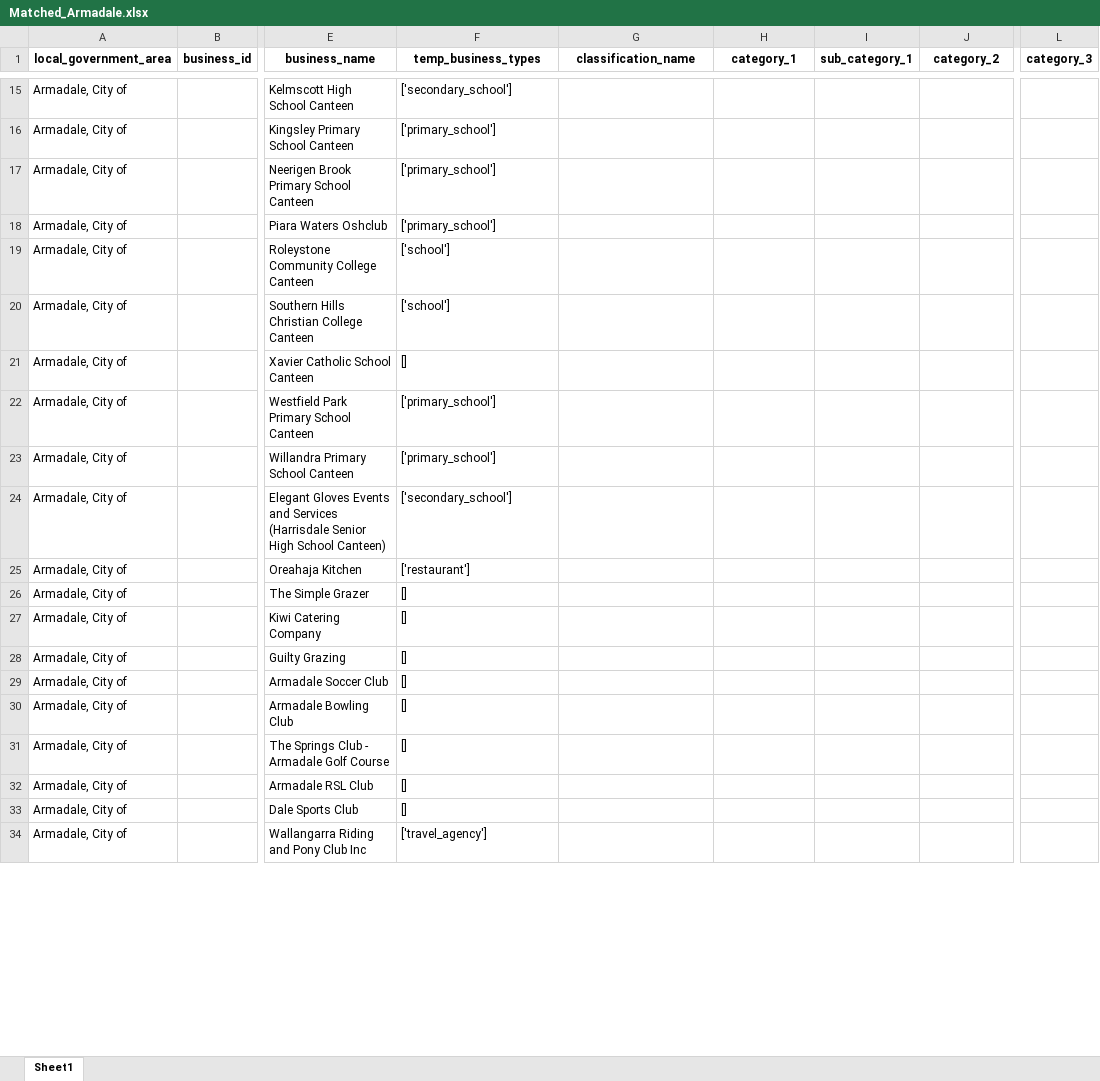
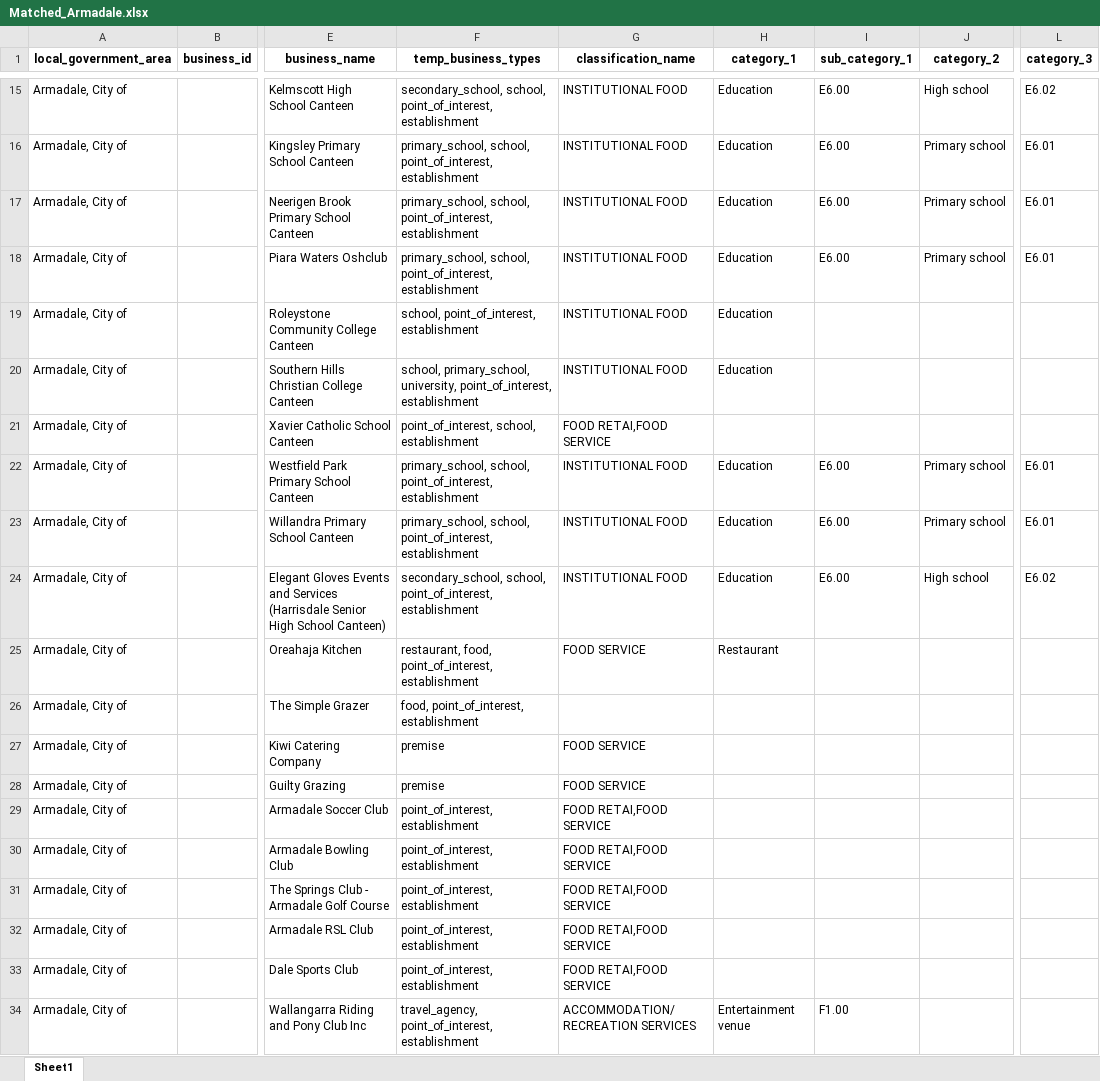
Before and after one commit to Burbukje/CITS3200, an Excel workbook: classification_matching/Matched_Armadale.xlsx, sheet Sheet1, drawn as a sheet; only a part is shown, gaps mark what is left out; values as stored, in another font and other column widths than the file's, no borders; the diff covers the shown part only; the diff names each change by its address in the sheet, - before the commit and + after, or states it on an @@ line.

Commit message:
add point_of_interest and establishment

```diff
--- a/classification_matching/Matched_Armadale.xlsx (sheet Sheet1)
+++ b/classification_matching/Matched_Armadale.xlsx (sheet Sheet1)
-F15 (temp_business_types): ['secondary_school']
+F15 (temp_business_types): secondary_school, school, point_of_interest, establishment
-G15:G20 (classification_name): (empty)
+G15:G20 (classification_name): INSTITUTIONAL FOOD
-H15:H20 (category_1): (empty)
+H15:H20 (category_1): Education
-I15:I18 (sub_category_1): (empty)
+I15:I18 (sub_category_1): E6.00
-J15 (category_2): (empty)
+J15 (category_2): High school
-L15 (category_3): (empty)
+L15 (category_3): E6.02
-F16:F18 (temp_business_types): ['primary_school']
+F16:F18 (temp_business_types): primary_school, school, point_of_interest, establishment
-J16:J18 (category_2): (empty)
+J16:J18 (category_2): Primary school
-L16:L18 (category_3): (empty)
+L16:L18 (category_3): E6.01
-F19 (temp_business_types): ['school']
+F19 (temp_business_types): school, point_of_interest, establishment
-F20 (temp_business_types): ['school']
+F20 (temp_business_types): school, primary_school, university, point_of_interest, establishment
-F21 (temp_business_types): []
+F21 (temp_business_types): point_of_interest, school, establishment
-G21 (classification_name): (empty)
+G21 (classification_name): FOOD RETAI,FOOD SERVICE
-F22:F23 (temp_business_types): ['primary_school']
+F22:F23 (temp_business_types): primary_school, school, point_of_interest, establishment
-G22:G24 (classification_name): (empty)
+G22:G24 (classification_name): INSTITUTIONAL FOOD
-H22:H24 (category_1): (empty)
+H22:H24 (category_1): Education
-I22:I24 (sub_category_1): (empty)
+I22:I24 (sub_category_1): E6.00
-J22:J23 (category_2): (empty)
+J22:J23 (category_2): Primary school
-L22:L23 (category_3): (empty)
+L22:L23 (category_3): E6.01
-F24 (temp_business_types): ['secondary_school']
+F24 (temp_business_types): secondary_school, school, point_of_interest, establishment
-J24 (category_2): (empty)
+J24 (category_2): High school
-L24 (category_3): (empty)
+L24 (category_3): E6.02
-F25 (temp_business_types): ['restaurant']
+F25 (temp_business_types): restaurant, food, point_of_interest, establishment
-G25 (classification_name): (empty)
+G25 (classification_name): FOOD SERVICE
-H25 (category_1): (empty)
+H25 (category_1): Restaurant
-F26 (temp_business_types): []
+F26 (temp_business_types): food, point_of_interest, establishment
-F27:F28 (temp_business_types): []
+F27:F28 (temp_business_types): premise
-G27:G28 (classification_name): (empty)
+G27:G28 (classification_name): FOOD SERVICE
-F29:F33 (temp_business_types): []
+F29:F33 (temp_business_types): point_of_interest, establishment
-G29:G33 (classification_name): (empty)
+G29:G33 (classification_name): FOOD RETAI,FOOD SERVICE
-F34 (temp_business_types): ['travel_agency']
+F34 (temp_business_types): travel_agency, point_of_interest, establishment
-G34 (classification_name): (empty)
+G34 (classification_name): ACCOMMODATION/ RECREATION SERVICES
-H34 (category_1): (empty)
+H34 (category_1): Entertainment venue
-I34 (sub_category_1): (empty)
+I34 (sub_category_1): F1.00
```
Also changed, not shown: 1447 edited cells elsewhere in this sheet, classification_matching/GOOGLE API BUSSINESS TYPE NAMES.xlsx, 1 other file.
